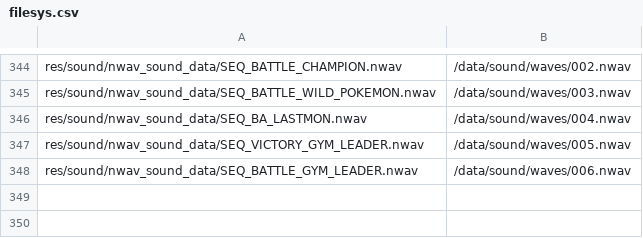
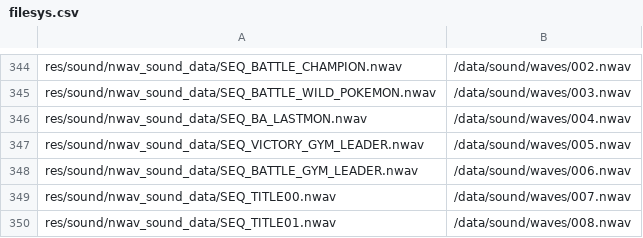
Before and after one commit to memory5ty7/pokeplatinum, a CSV file: platinum.us/filesys.csv, drawn as a sheet; only a part is shown, gaps mark what is left out.

Commit message:
title01

```diff
--- a/platinum.us/filesys.csv
+++ b/platinum.us/filesys.csv
@@ -348 +348,3 @@ res/sound/nwav_sound_data/SEQ_VICTORY_GYM_LEADER.nwav,/data/sound/waves/005.nwav
 res/sound/nwav_sound_data/SEQ_BATTLE_GYM_LEADER.nwav,/data/sound/waves/006.nwav
+res/sound/nwav_sound_data/SEQ_TITLE00.nwav,/data/sound/waves/007.nwav
+res/sound/nwav_sound_data/SEQ_TITLE01.nwav,/data/sound/waves/008.nwav
```
Also changed, not shown: 6 other files.
